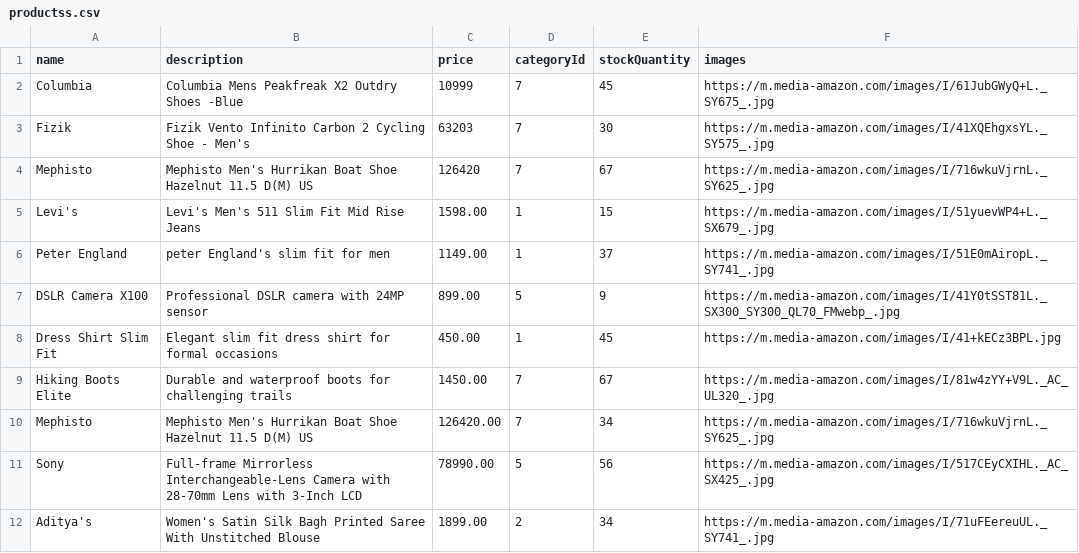
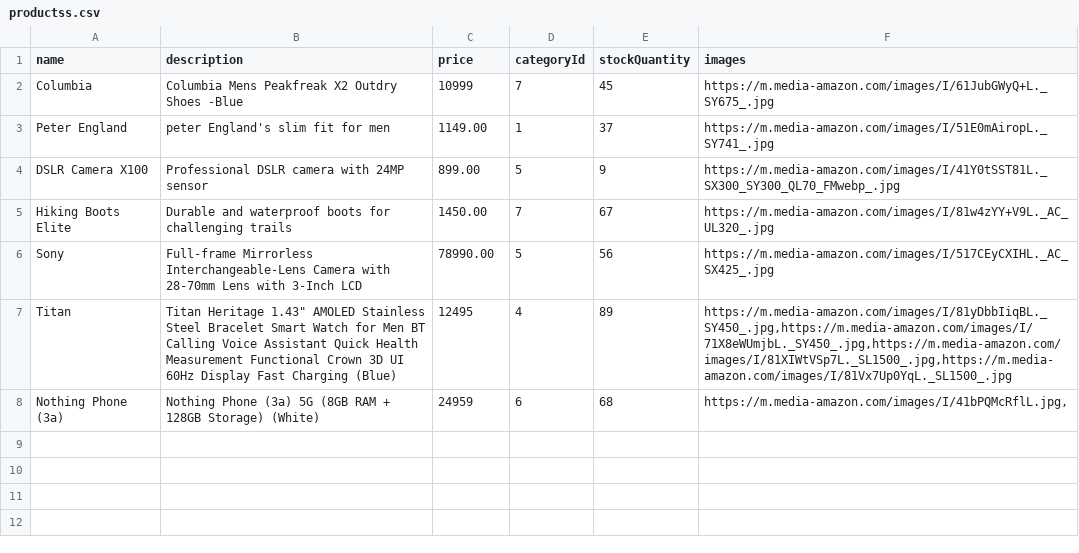
Before and after one commit to RUSHIMONARIGELA/Ecomm, a CSV file: Ecomm_Frontend/src/Assests/productss.csv, drawn as a sheet; removed rows and columns are numbered as before the commit, all else as after; the diff names each change by its address in the sheet, - before the commit and + after, or states it on an @@ line.

```diff
--- a/Ecomm_Frontend/src/Assests/productss.csv
+++ b/Ecomm_Frontend/src/Assests/productss.csv
-row 3: Fizik | Fizik Vento Infinito Carbon 2 Cycling Shoe - Men's | 63203 | 7 | 30 | https://m.media-amazon.com/images/I/41XQEhgxsYL._SY575_.jpg
-row 4: Mephisto | Mephisto Men's Hurrikan Boat Shoe Hazelnut 11.5 D(M) US | 126420 | 7 | 67 | https://m.media-amazon.com/images/I/716wkuVjrnL._SY625_.jpg
-row 5: Levi's | Levi's Men's 511 Slim Fit Mid Rise Jeans | 1598.00 | 1 | 15 | https://m.media-amazon.com/images/I/51yuevWP4+L._SX679_.jpg
-row 8: Dress Shirt Slim Fit | Elegant slim fit dress shirt for formal occasions | 450.00 | 1 | 45 | https://m.media-amazon.com/images/I/41+kECz3BPL.jpg
-row 10: Mephisto | Mephisto Men's Hurrikan Boat Shoe Hazelnut 11.5 D(M) US | 126420.00 | 7 | 34 | https://m.media-amazon.com/images/I/716wkuVjrnL._SY625_.jpg
-row 12: Aditya's | Women's Satin Silk Bagh Printed Saree With Unstitched Blouse | 1899.00 | 2 | 34 | https://m.media-amazon.com/images/I/71uFEereuUL._SY741_.jpg
+row 7: Titan | Titan Heritage 1.43" AMOLED Stainless Steel Bracelet Smart Watch for Men BT Calling Voice Assistant Quick Health Measurement Functional Crown 3D UI 60Hz Display Fast Charging (Blue) | 12495 | 4 | 89 | https://m.media-amazon.com/images/I/81yDbbIiqBL._SY450_.jpg,https://m.media-amazon.com/images/I/71X8eWUmjbL._SY450_.jpg,https://m.media-amazon.com/images/I/81XIWtVSp7L._SL1500_.jpg,https://m.media-amazon.com/images/I/81Vx7Up0YqL._SL1500_.jpg
+row 8: Nothing Phone (3a) | Nothing Phone (3a) 5G (8GB RAM + 128GB Storage) (White) | 24959 | 6 | 68 | https://m.media-amazon.com/images/I/41bPQMcRflL.jpg,
```
Also changed, not shown: Ecomm_Frontend/src/Assests/demo.csv, 35 other files.
